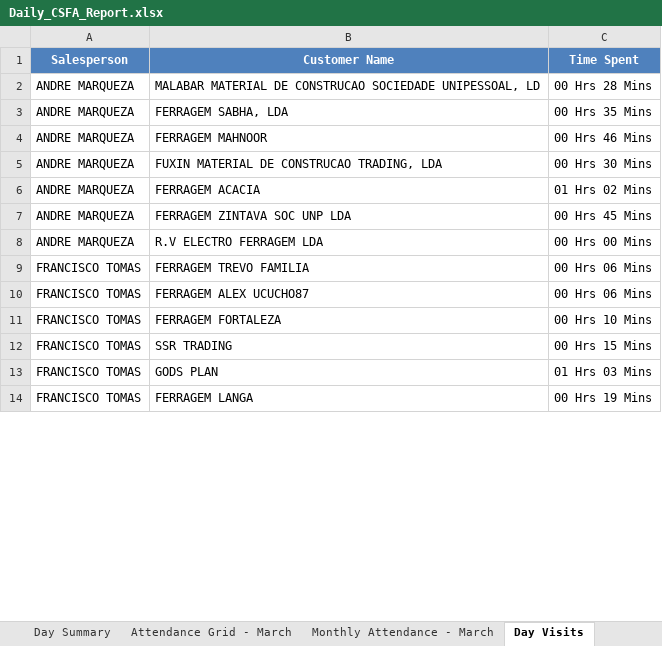
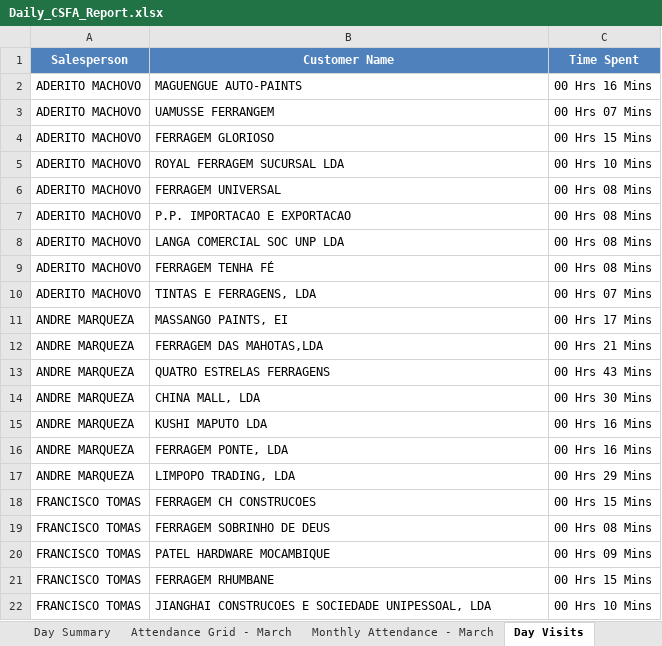
Before and after one commit to guruwalker/csfa-daily-report, an Excel workbook: Daily_CSFA_Report.xlsx, sheet Day Visits, drawn as a sheet; only a part is shown; values as stored, in another font and other column widths than the file's, no borders; removed rows and columns are numbered as before the commit, all else as after; the diff covers the shown part only; the diff names each change by its address in the sheet, - before the commit and + after, or states it on an @@ line.

```diff
--- a/Daily_CSFA_Report.xlsx (sheet Day Visits)
+++ b/Daily_CSFA_Report.xlsx (sheet Day Visits)
+row 2: ADERITO MACHOVO | MAGUENGUE AUTO-PAINTS | 00 Hrs 16 Mins
+row 3: ADERITO MACHOVO | UAMUSSE FERRANGEM | 00 Hrs 07 Mins
+row 4: ADERITO MACHOVO | FERRAGEM GLORIOSO | 00 Hrs 15 Mins
+row 5: ADERITO MACHOVO | ROYAL FERRAGEM SUCURSAL LDA | 00 Hrs 10 Mins
+row 6: ADERITO MACHOVO | FERRAGEM UNIVERSAL | 00 Hrs 08 Mins
+row 7: ADERITO MACHOVO | P.P. IMPORTACAO E EXPORTACAO | 00 Hrs 08 Mins
+row 8: ADERITO MACHOVO | LANGA COMERCIAL SOC UNP LDA | 00 Hrs 08 Mins
+row 9: ADERITO MACHOVO | FERRAGEM TENHA FÉ | 00 Hrs 08 Mins
+row 10: ADERITO MACHOVO | TINTAS E FERRAGENS, LDA | 00 Hrs 07 Mins
-B11 (Customer Name): MALABAR MATERIAL DE CONSTRUCAO SOCIEDADE UNIPESSOAL, LD
+B11 (Customer Name): MASSANGO PAINTS, EI
-C11 (Time Spent): 00 Hrs 28 Mins
+C11 (Time Spent): 00 Hrs 17 Mins
-B12 (Customer Name): FERRAGEM SABHA, LDA
+B12 (Customer Name): FERRAGEM DAS MAHOTAS,LDA
-C12 (Time Spent): 00 Hrs 35 Mins
+C12 (Time Spent): 00 Hrs 21 Mins
-B13 (Customer Name): FERRAGEM MAHNOOR
+B13 (Customer Name): QUATRO ESTRELAS FERRAGENS
-C13 (Time Spent): 00 Hrs 46 Mins
+C13 (Time Spent): 00 Hrs 43 Mins
-B14 (Customer Name): FUXIN MATERIAL DE CONSTRUCAO TRADING, LDA
+B14 (Customer Name): CHINA MALL, LDA
-B15 (Customer Name): FERRAGEM ACACIA
+B15 (Customer Name): KUSHI MAPUTO LDA
-C15 (Time Spent): 01 Hrs 02 Mins
+C15 (Time Spent): 00 Hrs 16 Mins
-B16 (Customer Name): FERRAGEM ZINTAVA SOC UNP LDA
+B16 (Customer Name): FERRAGEM PONTE, LDA
-C16 (Time Spent): 00 Hrs 45 Mins
+C16 (Time Spent): 00 Hrs 16 Mins
-B17 (Customer Name): R.V ELECTRO FERRAGEM LDA
+B17 (Customer Name): LIMPOPO TRADING, LDA
-C17 (Time Spent): 00 Hrs 00 Mins
+C17 (Time Spent): 00 Hrs 29 Mins
-B18 (Customer Name): FERRAGEM TREVO FAMILIA
+B18 (Customer Name): FERRAGEM CH CONSTRUCOES
-C18 (Time Spent): 00 Hrs 06 Mins
+C18 (Time Spent): 00 Hrs 15 Mins
-B19 (Customer Name): FERRAGEM ALEX UCUCHO87
+B19 (Customer Name): FERRAGEM SOBRINHO DE DEUS
-C19 (Time Spent): 00 Hrs 06 Mins
+C19 (Time Spent): 00 Hrs 08 Mins
-B20 (Customer Name): FERRAGEM FORTALEZA
+B20 (Customer Name): PATEL HARDWARE MOCAMBIQUE
-C20 (Time Spent): 00 Hrs 10 Mins
+C20 (Time Spent): 00 Hrs 09 Mins
-B21 (Customer Name): SSR TRADING
+B21 (Customer Name): FERRAGEM RHUMBANE
-row 13: FRANCISCO TOMAS | GODS PLAN | 01 Hrs 03 Mins
-B22 (Customer Name): FERRAGEM LANGA
+B22 (Customer Name): JIANGHAI CONSTRUCOES E SOCIEDADE UNIPESSOAL, LDA
-C22 (Time Spent): 00 Hrs 19 Mins
+C22 (Time Spent): 00 Hrs 10 Mins
```
Also changed, not shown: 10 added rows, 12 removed rows and 28 edited cells elsewhere in this sheet, sheet Attendance Grid - March, sheet Day Summary, sheet Monthly Attendance - March, 13 other files.
